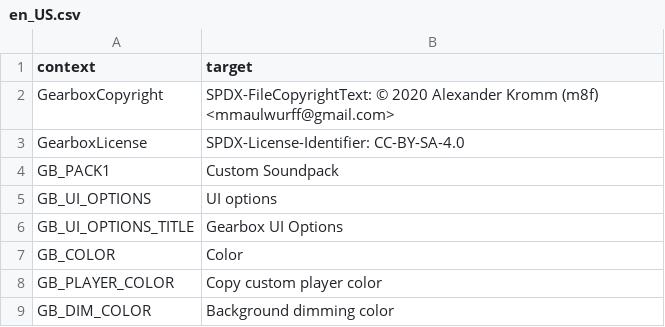
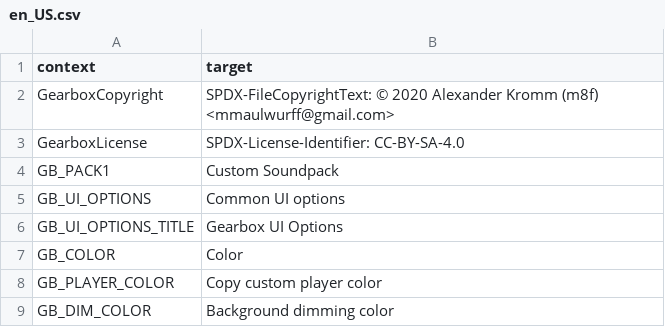
Before and after one commit to mmaulwurff/doom-toolbox, a CSV file: translations/Gearbox/en_US.csv, drawn as a sheet; only a part is shown.

Commit message:
feat(Gearbox): move keys to submenu

```diff
--- a/translations/Gearbox/en_US.csv
+++ b/translations/Gearbox/en_US.csv
@@ -6,3 +6,3 @@
 "GB_PACK1","Custom Soundpack"
-"GB_UI_OPTIONS","UI options"
+"GB_UI_OPTIONS","Common UI options"
 "GB_UI_OPTIONS_TITLE","Gearbox UI Options"
```
Also changed, not shown: 1 other file.
